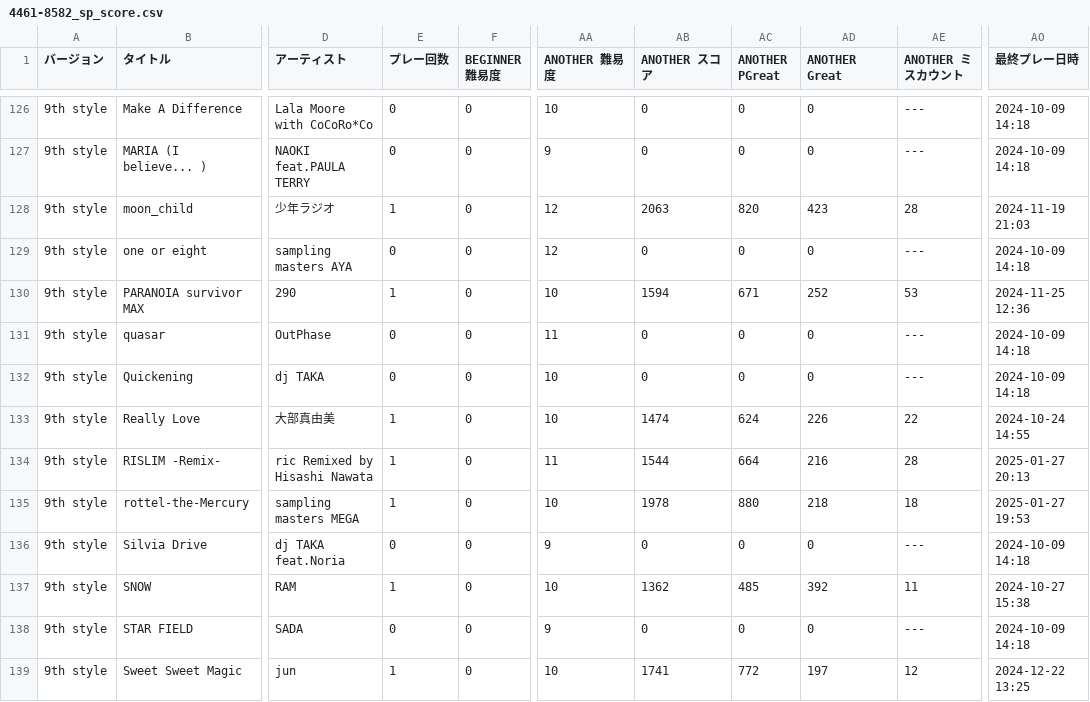
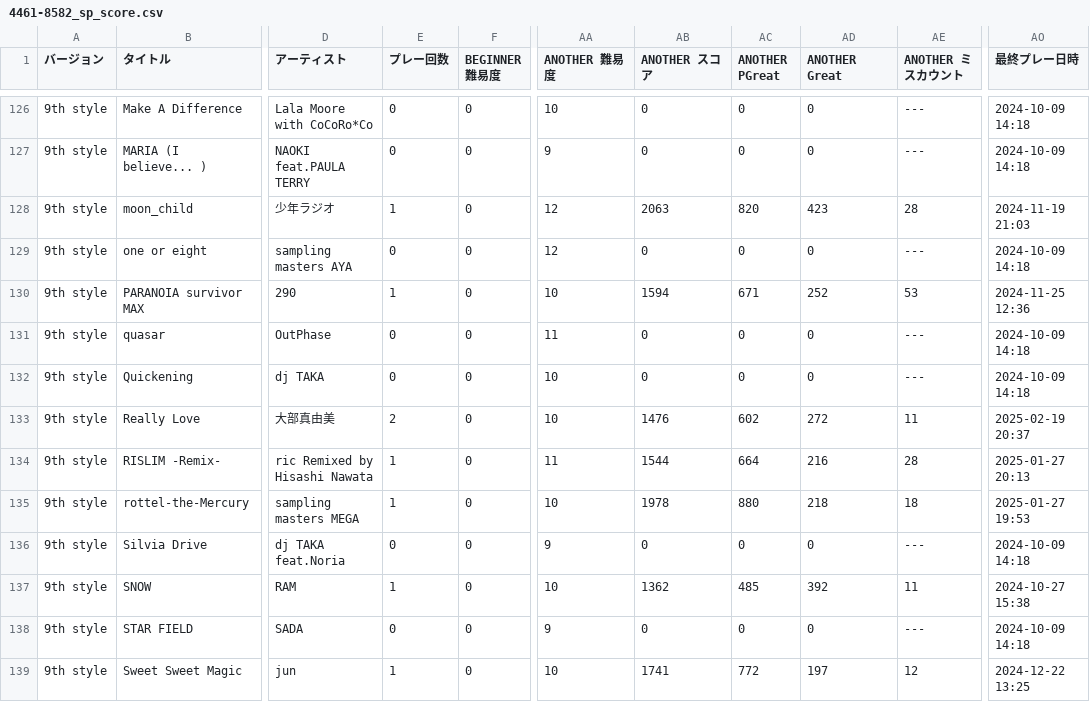
Before and after one commit to yozawa4662/iidx-csv, a CSV file: data/4461-8582_sp_score.csv, drawn as a sheet; only a part is shown, gaps mark what is left out; the diff covers the shown part only; the diff names each change by its address in the sheet, - before the commit and + after, or states it on an @@ line.

```diff
--- a/data/4461-8582_sp_score.csv
+++ b/data/4461-8582_sp_score.csv
-E133 (プレー回数): 1
+E133 (プレー回数): 2
-AB133 (ANOTHER スコア): 1474
+AB133 (ANOTHER スコア): 1476
-AC133 (ANOTHER PGreat): 624
+AC133 (ANOTHER PGreat): 602
-AD133 (ANOTHER Great): 226
+AD133 (ANOTHER Great): 272
-AE133 (ANOTHER ミスカウント): 22
+AE133 (ANOTHER ミスカウント): 11
-AO133 (最終プレー日時): 2024-10-24 14:55
+AO133 (最終プレー日時): 2025-02-19 20:37
```
Also changed, not shown: 167 edited cells elsewhere in this file.
